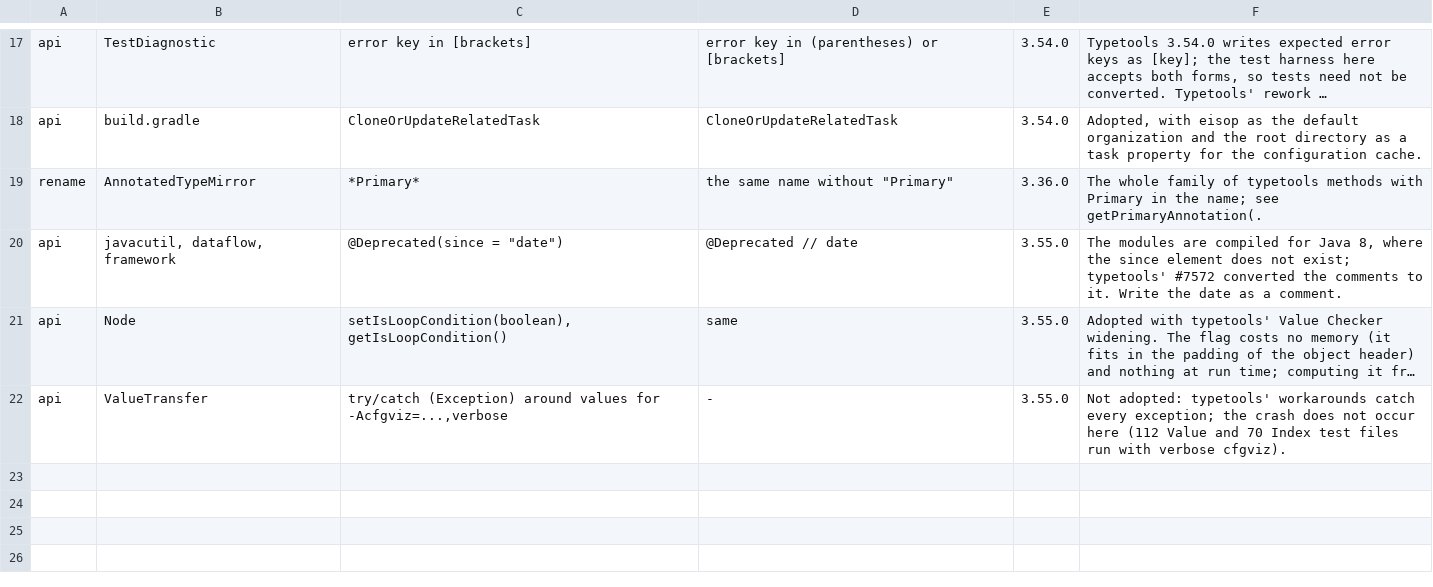
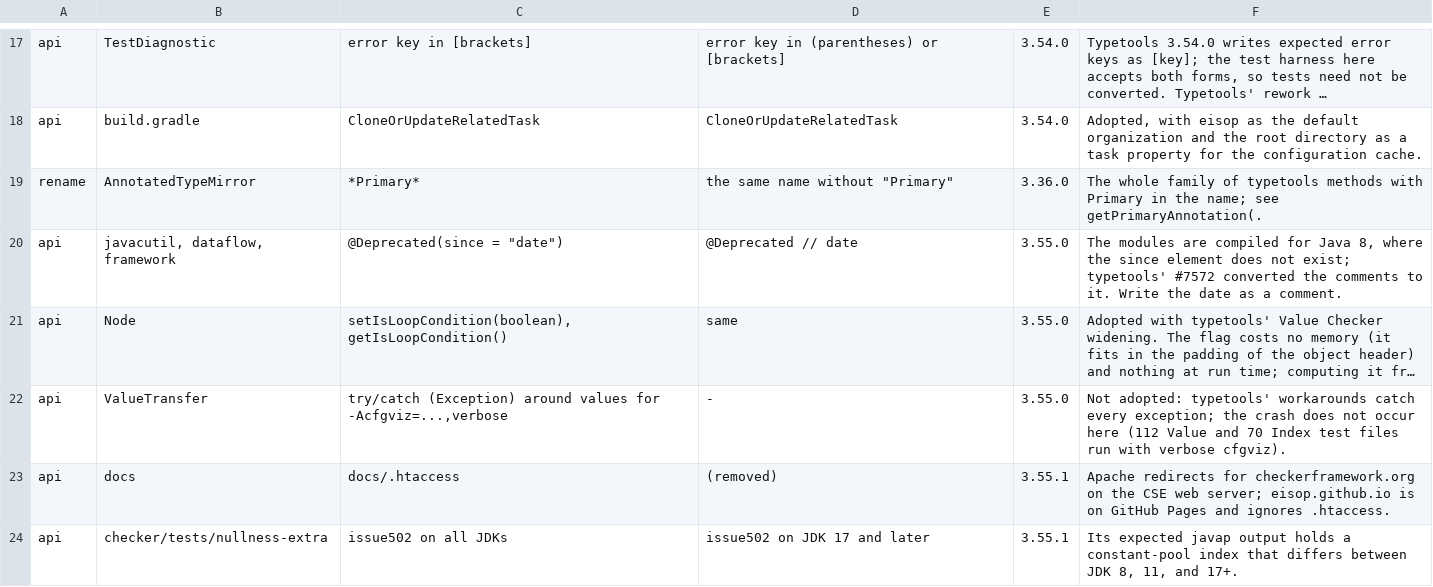
Before and after one commit to eisop/checker-framework, a TSV file: docs/developer/typetools-divergences.tsv, drawn as a sheet; only a part is shown, gaps mark what is left out; long unchanged cells end in …; the diff names each change by its address in the sheet, - before the commit and + after, or states it on an @@ line.

```diff
--- a/docs/developer/typetools-divergences.tsv
+++ b/docs/developer/typetools-divergences.tsv
+row 23: api | docs | docs/.htaccess | (removed) | 3.55.1 | Apache redirects for checkerframework.org on the CSE web server; eisop.github.io is on GitHub Pages and ignores .htaccess.
+row 24: api | checker/tests/nullness-extra | issue502 on all JDKs | issue502 on JDK 17 and later | 3.55.1 | Its expected javap output holds a constant-pool index that differs between JDK 8, 11, and 17+.
```
Also changed, not shown: 2 other files.
